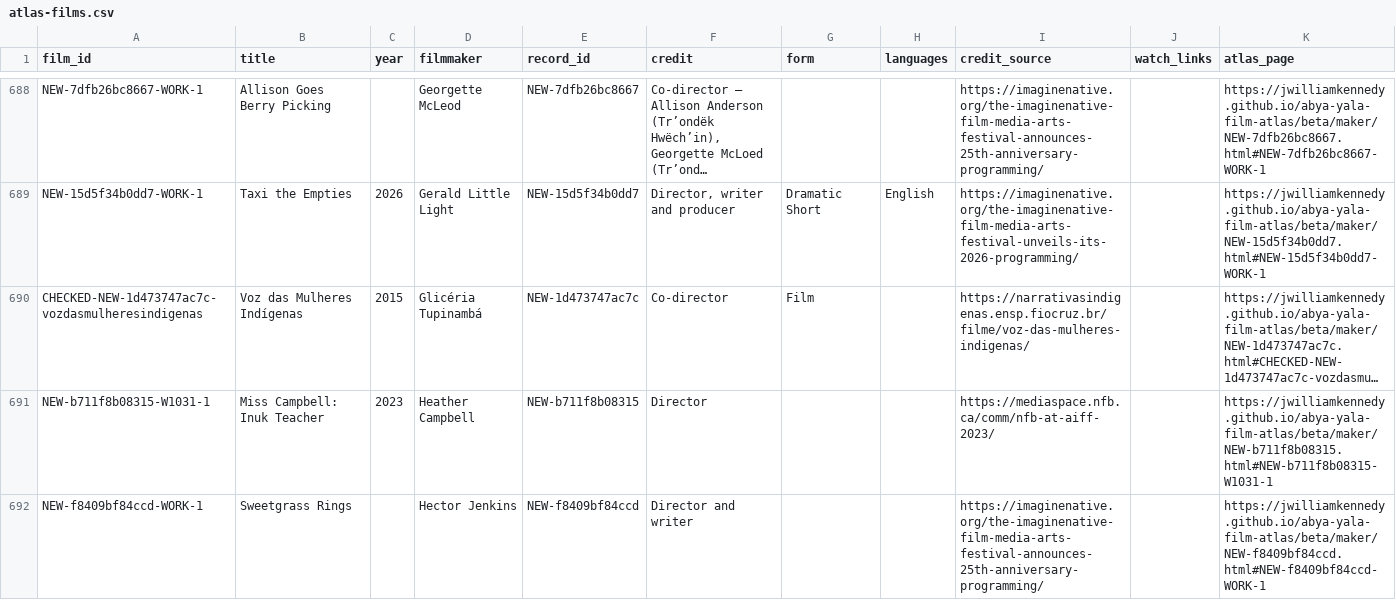
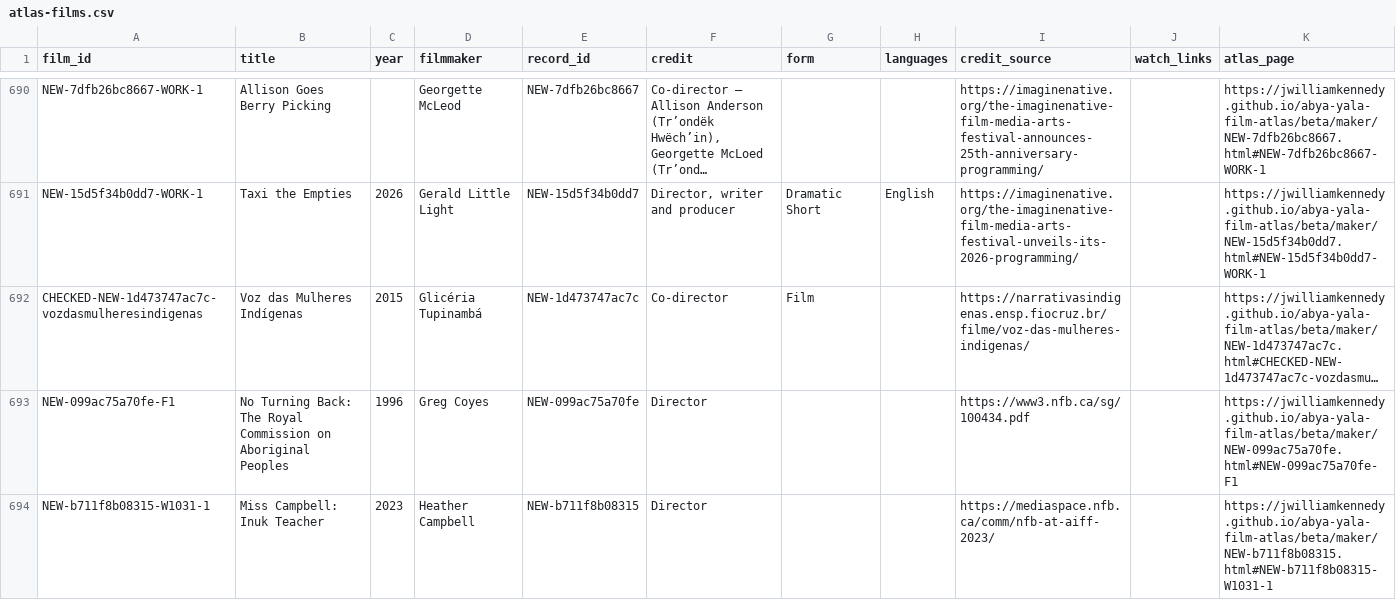
Before and after one commit to jwilliamkennedy/abya-yala-film-atlas, a CSV file: beta/data/atlas-films.csv, drawn as a sheet; only a part is shown, gaps mark what is left out; the shorter side is filled out with more unchanged rows; long unchanged cells end in …; the diff covers the shown part only; the diff names each change by its address in the sheet, - before the commit and + after, or states it on an @@ line.

```diff
--- a/beta/data/atlas-films.csv
+++ b/beta/data/atlas-films.csv
+row 693: NEW-099ac75a70fe-F1 | No Turning Back: The Royal Commission on Aboriginal Peoples | 1996 | Greg Coyes | NEW-099ac75a70fe | Director |  |  | https://www3.nfb.ca/sg/100434.pdf |  | https://jwilliamkennedy.github.io/abya-yala-film-atlas/beta/maker/NEW-099ac75a70fe.html#NEW-099ac75a70fe-F1
```
Also changed, not shown: 9 added rows elsewhere in this file, beta/data/atlas-filmmakers.csv, 21 other files.
